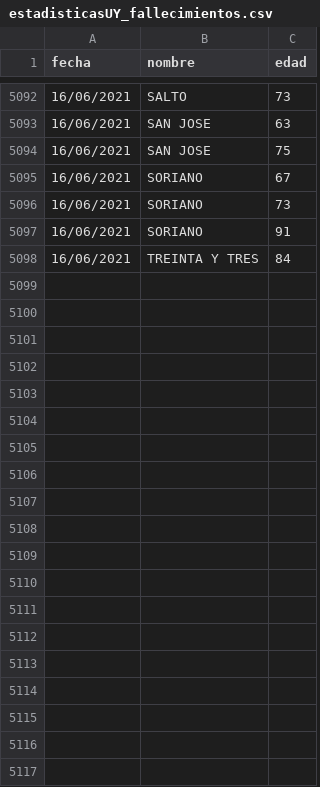
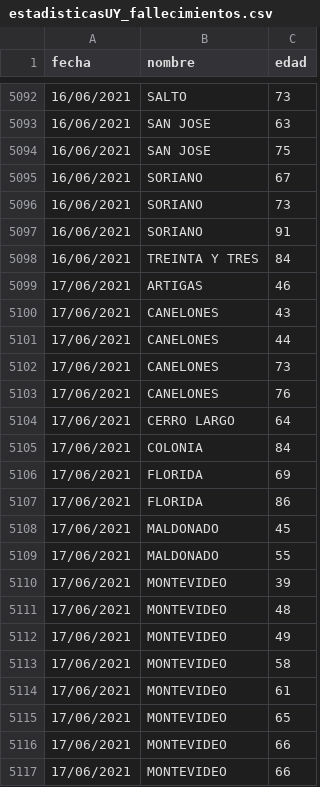
Before and after one commit to lscasso/covid, a CSV file: estadisticasUY_fallecimientos.csv, drawn as a sheet; only a part is shown, gaps mark what is left out; the diff covers the shown part only.

Commit message:
update 17/06/2021

```diff
--- a/estadisticasUY_fallecimientos.csv
+++ b/estadisticasUY_fallecimientos.csv
@@ -5098 +5098,20 @@ fecha,nombre,edad
 16/06/2021,TREINTA Y TRES,84
+17/06/2021,ARTIGAS,46
+17/06/2021,CANELONES,43
+17/06/2021,CANELONES,44
+17/06/2021,CANELONES,73
+17/06/2021,CANELONES,76
+17/06/2021,CERRO LARGO,64
+17/06/2021,COLONIA,84
+17/06/2021,FLORIDA,69
+17/06/2021,FLORIDA,86
+17/06/2021,MALDONADO,45
+17/06/2021,MALDONADO,55
+17/06/2021,MONTEVIDEO,39
+17/06/2021,MONTEVIDEO,48
+17/06/2021,MONTEVIDEO,49
+17/06/2021,MONTEVIDEO,58
+17/06/2021,MONTEVIDEO,61
+17/06/2021,MONTEVIDEO,65
+17/06/2021,MONTEVIDEO,66
+17/06/2021,MONTEVIDEO,66
```
Also changed, not shown: 13 added rows elsewhere in this file.
